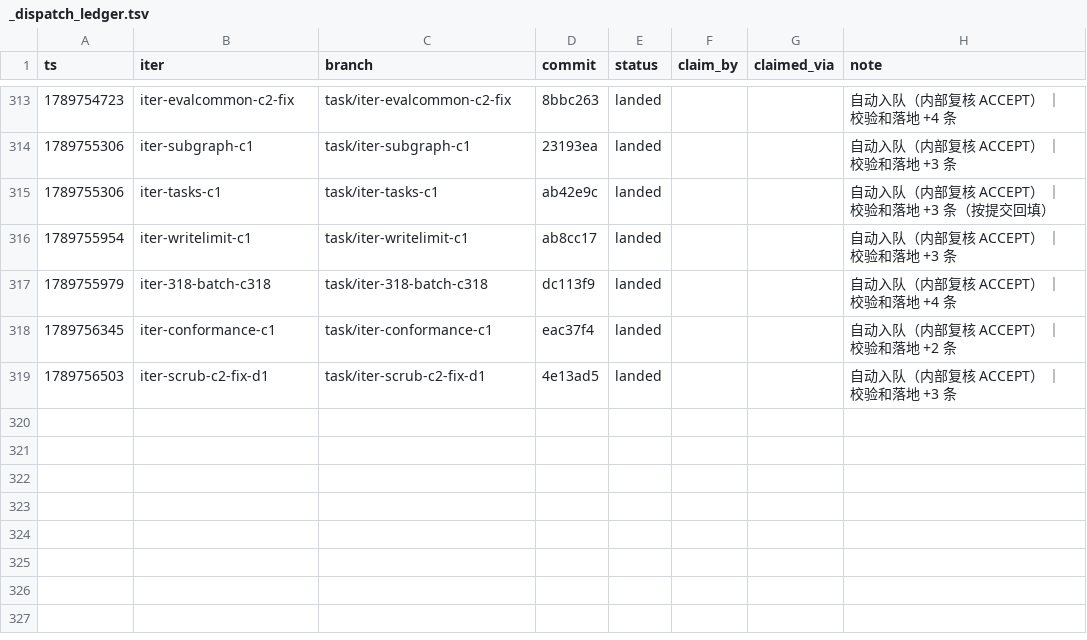
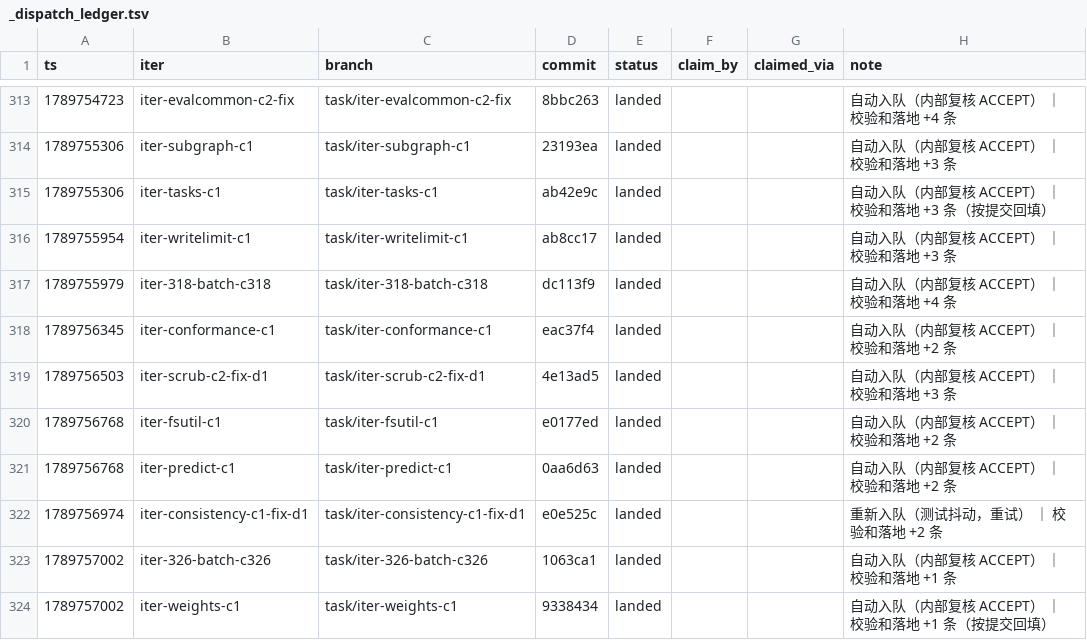
Before and after one commit to FuRongJun-1999/dsh-memory, a TSV file: hive/interop/_dispatch_ledger.tsv, drawn as a sheet; only a part is shown, gaps mark what is left out.

Commit message:
interop: 落地环测试抖动守卫（重跑一次）+ 回收被误标终态的候选

```diff
--- a/hive/interop/_dispatch_ledger.tsv
+++ b/hive/interop/_dispatch_ledger.tsv
@@ -319 +319,6 @@ ts	iter	branch	commit	status	claim_by	claimed_via	note
 1789756503	iter-scrub-c2-fix-d1	task/iter-scrub-c2-fix-d1	4e13ad5	landed			自动入队（内部复核 ACCEPT） ｜ 校验和落地 +3 条
+1789756768	iter-fsutil-c1	task/iter-fsutil-c1	e0177ed	landed			自动入队（内部复核 ACCEPT） ｜ 校验和落地 +2 条
+1789756768	iter-predict-c1	task/iter-predict-c1	0aa6d63	landed			自动入队（内部复核 ACCEPT） ｜ 校验和落地 +2 条
+1789756974	iter-consistency-c1-fix-d1	task/iter-consistency-c1-fix-d1	e0e525c	landed			重新入队（测试抖动，重试） ｜ 校验和落地 +2 条
+1789757002	iter-326-batch-c326	task/iter-326-batch-c326	1063ca1	landed			自动入队（内部复核 ACCEPT） ｜ 校验和落地 +1 条
+1789757002	iter-weights-c1	task/iter-weights-c1	9338434	landed			自动入队（内部复核 ACCEPT） ｜ 校验和落地 +1 条（按提交回填）
```
Also changed, not shown: 1 other file.
